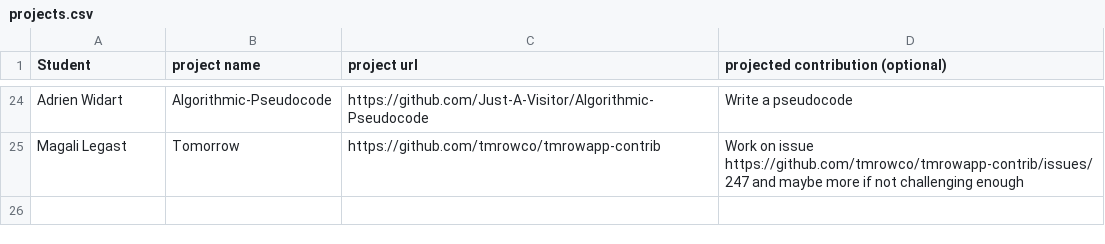
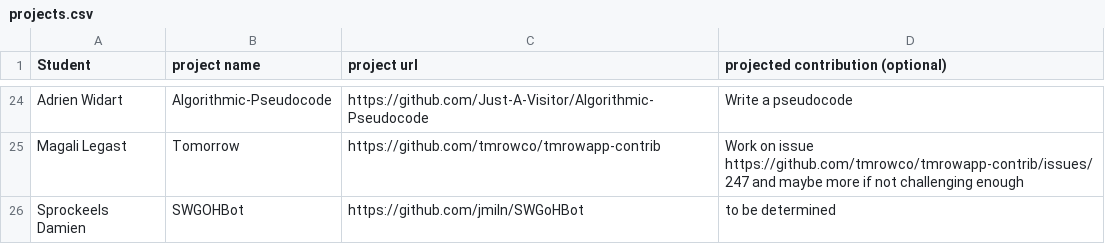
Before and after one commit to ploum/lingi2401, a CSV file: projects.csv, drawn as a sheet; only a part is shown, gaps mark what is left out.

Commit message:
Project proposition

```diff
--- a/projects.csv
+++ b/projects.csv
@@ -25 +25,2 @@ Adrien Widart, Algorithmic-Pseudocode, https://github.com/Just-A-Visitor/Algorit
 Magali Legast, Tomorrow, https://github.com/tmrowco/tmrowapp-contrib,Work on issue https://github.com/tmrowco/tmrowapp-contrib/issues/247 and maybe more if not challenging enough
+Sprockeels Damien, SWGOHBot, https://github.com/jmiln/SWGoHBot, to be determined
```
